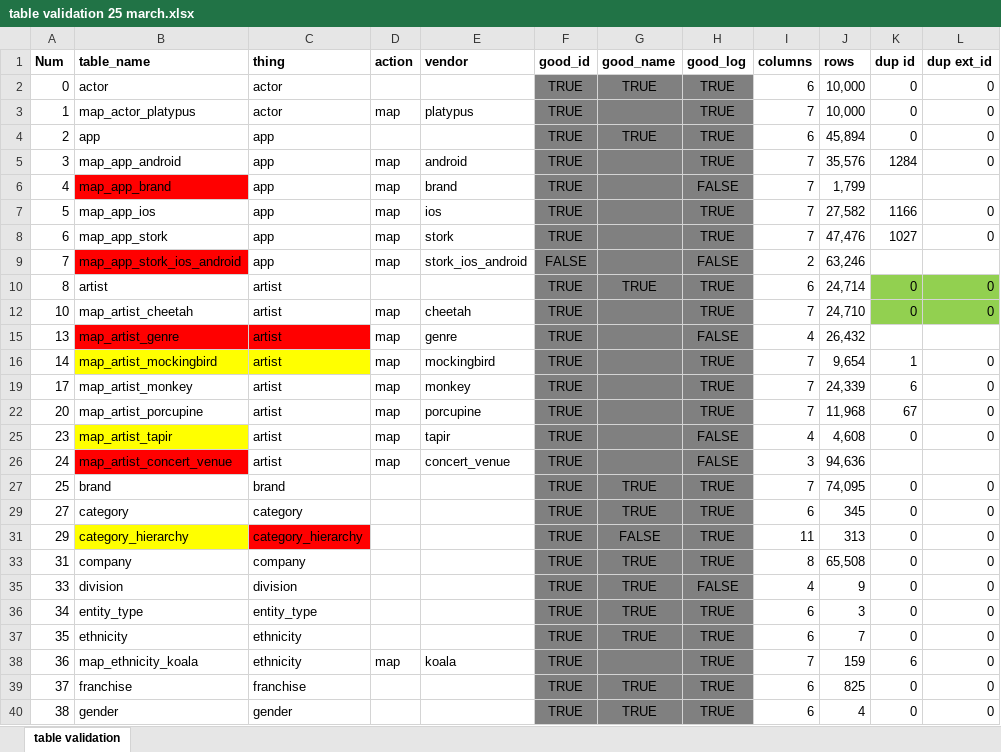
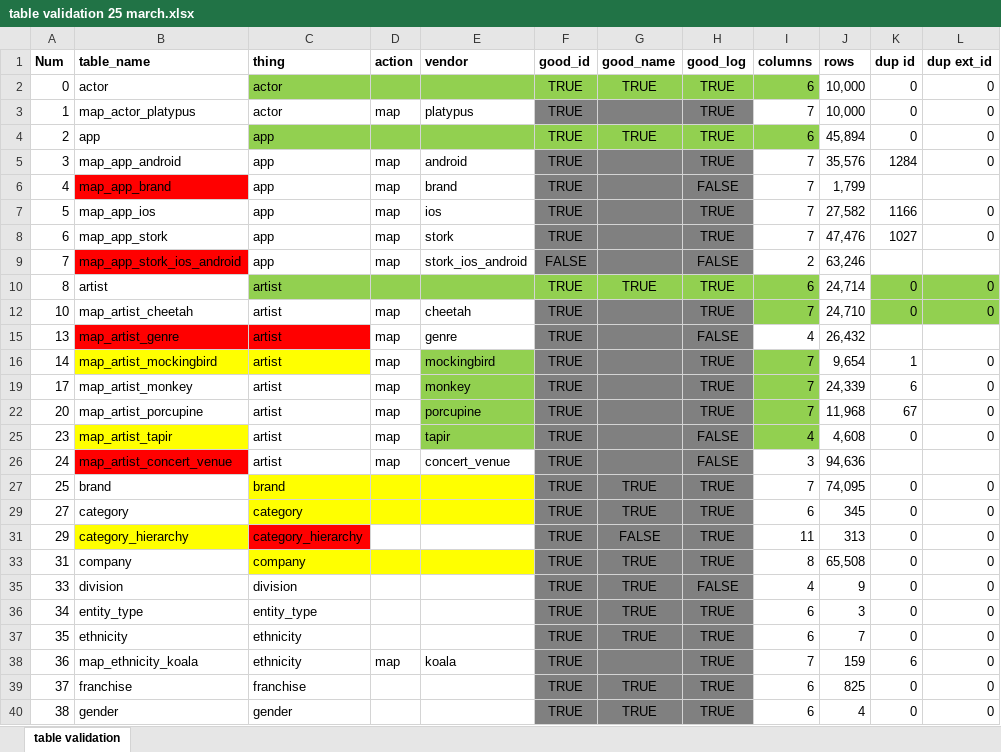
Before and after one commit to jeffwmonroe/database_tool, an Excel workbook: build_database/table validation 25 march.xlsx, sheet table validation, drawn as a sheet; only a part is shown; values as stored, in another font and other column widths than the file's, no borders; conditional formats not drawn; the diff names each change by its address in the sheet, - before the commit and + after, or states it on an @@ line.

```diff
--- a/build_database/table validation 25 march.xlsx (sheet table validation)
+++ b/build_database/table validation 25 march.xlsx (sheet table validation)
-C2:E2 fill: none
+C2:E2 fill: #92D050
-F2:H2 fill: #808080
+F2:H2 fill: #92D050
-I2 fill: none
+I2 fill: #92D050
-C4:E4 fill: none
+C4:E4 fill: #92D050
-F4:H4 fill: #808080
+F4:H4 fill: #92D050
-I4 fill: none
+I4 fill: #92D050
-C10:E10 fill: none
+C10:E10 fill: #92D050
-F10:H10 fill: #808080
+F10:H10 fill: #92D050
-I10 fill: none
+I10 fill: #92D050
-I12 fill: none
+I12 fill: #92D050
-E16 fill: none
+E16 fill: #92D050
-I16 fill: none
+I16 fill: #92D050
-E19 fill: none
+E19 fill: #92D050
-I19 fill: none
+I19 fill: #92D050
-E22 fill: none
+E22 fill: #92D050
-I22 fill: none
+I22 fill: #92D050
-E25 fill: none
+E25 fill: #92D050
-I25 fill: none
+I25 fill: #92D050
-C27:E27 fill: none
+C27:E27 fill: #FFFF00
-C29:E29 fill: none
+C29:E29 fill: #FFFF00
-C33:E33 fill: none
+C33:E33 fill: #FFFF00
```
Also changed, not shown: 5 other files.
